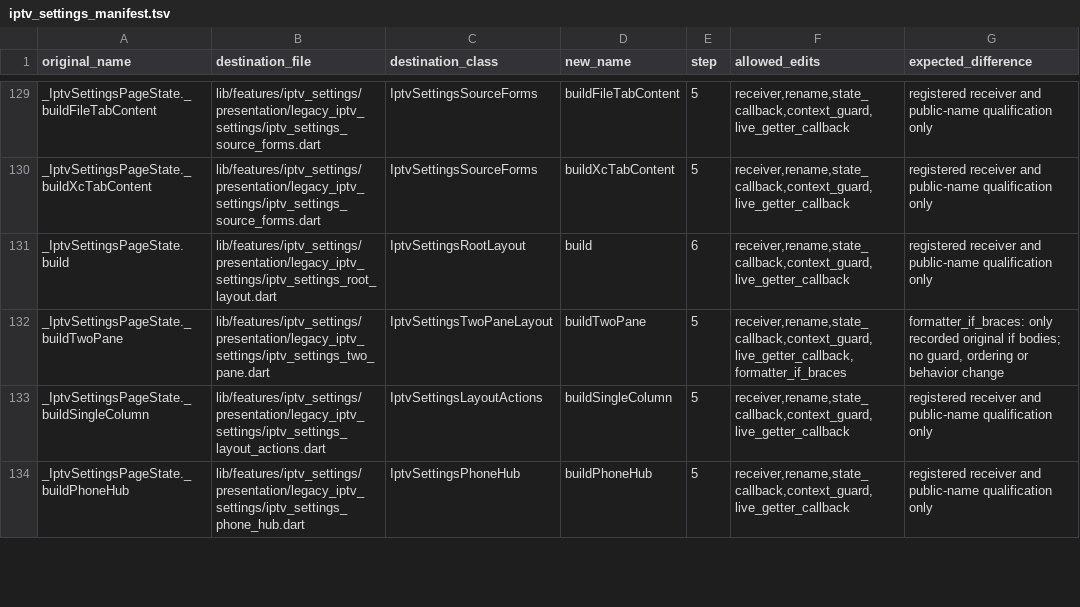
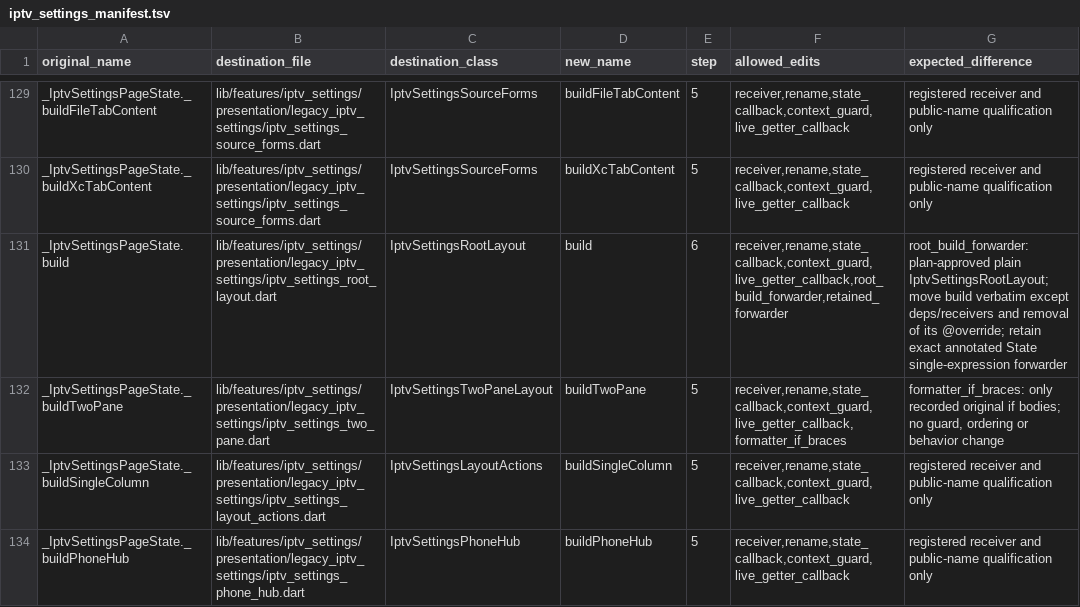
Before and after one commit to varunsalian/debrify, a TSV file: dev/tool/iptv_settings_manifest.tsv, drawn as a sheet; only a part is shown, gaps mark what is left out.

```diff
--- a/dev/tool/iptv_settings_manifest.tsv
+++ b/dev/tool/iptv_settings_manifest.tsv
@@ -130,3 +130,3 @@ _IptvSettingsPageState._buildFileTabContent	lib/features/iptv_settings/presentat
 _IptvSettingsPageState._buildXcTabContent	lib/features/iptv_settings/presentation/legacy_iptv_settings/iptv_settings_source_forms.dart	IptvSettingsSourceForms	buildXcTabContent	5	receiver,rename,state_callback,context_guard,live_getter_callback	registered receiver and public-name qualification only
-_IptvSettingsPageState.build	lib/features/iptv_settings/presentation/legacy_iptv_settings/iptv_settings_root_layout.dart	IptvSettingsRootLayout	build	6	receiver,rename,state_callback,context_guard,live_getter_callback	registered receiver and public-name qualification only
+_IptvSettingsPageState.build	lib/features/iptv_settings/presentation/legacy_iptv_settings/iptv_settings_root_layout.dart	IptvSettingsRootLayout	build	6	receiver,rename,state_callback,context_guard,live_getter_callback,root_build_forwarder,retained_forwarder	root_build_forwarder: plan-approved plain IptvSettingsRootLayout; move build verbatim except deps/receivers and removal of its @override; retain exact annotated State single-expression forwarder
 _IptvSettingsPageState._buildTwoPane	lib/features/iptv_settings/presentation/legacy_iptv_settings/iptv_settings_two_pane.dart	IptvSettingsTwoPaneLayout	buildTwoPane	5	receiver,rename,state_callback,context_guard,live_getter_callback,formatter_if_braces	formatter_if_braces: only recorded original if bodies; no guard, ordering or behavior change
```
Also changed, not shown: 11 other files.
